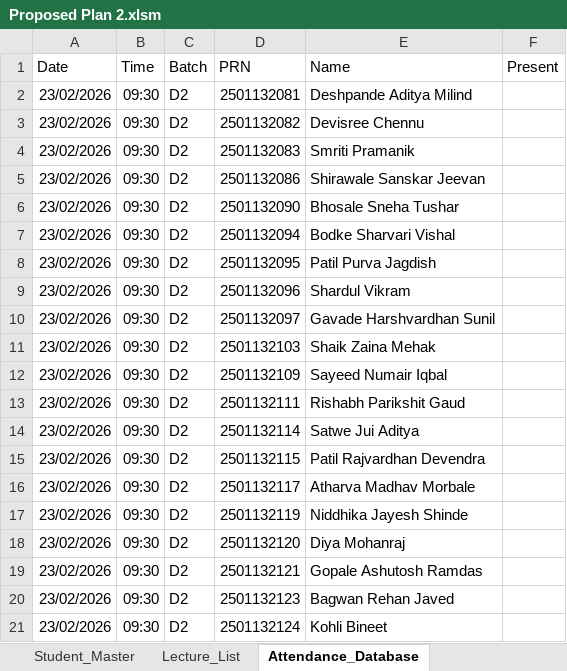
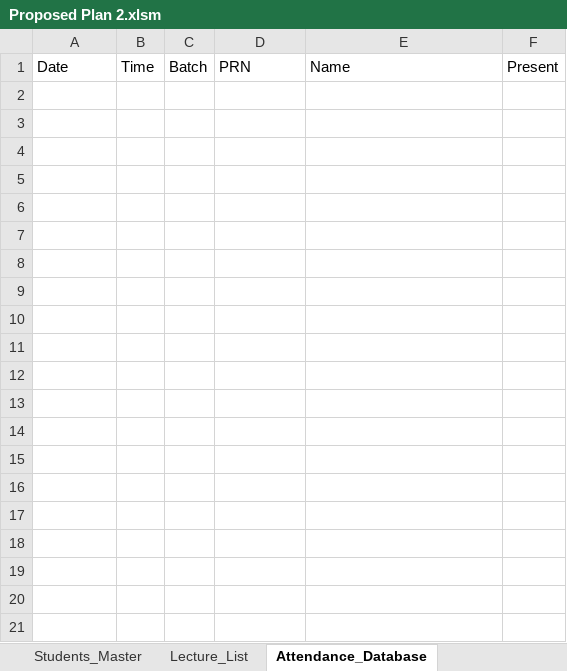
Before and after one commit to TanmayJain09/end-sem-practical-pbl, an Excel workbook: Templates/Proposed_Plan_2/Proposed Plan 2.xlsm, sheet Attendance_Database, drawn as a sheet; only a part is shown; values as stored, in another font and other column widths than the file's, no borders; table styles not drawn; the diff covers the shown part only; the diff names each change by its address in the sheet, - before the commit and + after, or states it on an @@ line.

Commit message:
Macro Problem Fixed

```diff
--- a/Templates/Proposed_Plan_2/Proposed Plan 2.xlsm (sheet Attendance_Database)
+++ b/Templates/Proposed_Plan_2/Proposed Plan 2.xlsm (sheet Attendance_Database)
-sheet tab: Student_Master
+sheet tab: Students_Master
-row 2: 23/02/2026 | 09:30 | D2 | 2501132081 | Deshpande Aditya Milind
-row 3: 23/02/2026 | 09:30 | D2 | 2501132082 | Devisree Chennu
-row 4: 23/02/2026 | 09:30 | D2 | 2501132083 | Smriti Pramanik
-row 5: 23/02/2026 | 09:30 | D2 | 2501132086 | Shirawale Sanskar Jeevan
-row 6: 23/02/2026 | 09:30 | D2 | 2501132090 | Bhosale Sneha Tushar
-row 7: 23/02/2026 | 09:30 | D2 | 2501132094 | Bodke Sharvari Vishal
-row 8: 23/02/2026 | 09:30 | D2 | 2501132095 | Patil Purva Jagdish
-row 9: 23/02/2026 | 09:30 | D2 | 2501132096 | Shardul Vikram
-row 10: 23/02/2026 | 09:30 | D2 | 2501132097 | Gavade Harshvardhan Sunil
-row 11: 23/02/2026 | 09:30 | D2 | 2501132103 | Shaik Zaina Mehak
-row 12: 23/02/2026 | 09:30 | D2 | 2501132109 | Sayeed Numair Iqbal
-row 13: 23/02/2026 | 09:30 | D2 | 2501132111 | Rishabh Parikshit Gaud
-row 14: 23/02/2026 | 09:30 | D2 | 2501132114 | Satwe Jui Aditya
-row 15: 23/02/2026 | 09:30 | D2 | 2501132115 | Patil Rajvardhan Devendra
-row 16: 23/02/2026 | 09:30 | D2 | 2501132117 | Atharva Madhav Morbale
-row 17: 23/02/2026 | 09:30 | D2 | 2501132119 | Niddhika Jayesh Shinde
-row 18: 23/02/2026 | 09:30 | D2 | 2501132120 | Diya Mohanraj
-row 19: 23/02/2026 | 09:30 | D2 | 2501132121 | Gopale Ashutosh Ramdas
-row 20: 23/02/2026 | 09:30 | D2 | 2501132123 | Bagwan Rehan Javed
-row 21: 23/02/2026 | 09:30 | D2 | 2501132124 | Kohli Bineet
```
Also changed, not shown: 10 removed rows elsewhere in this sheet, sheet Lecture_List.
